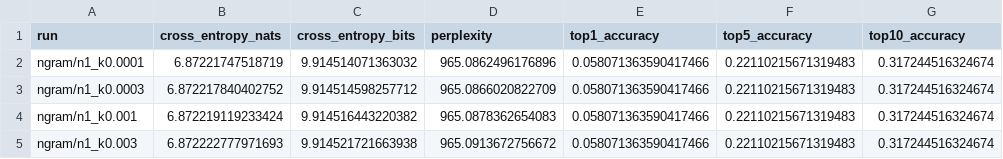
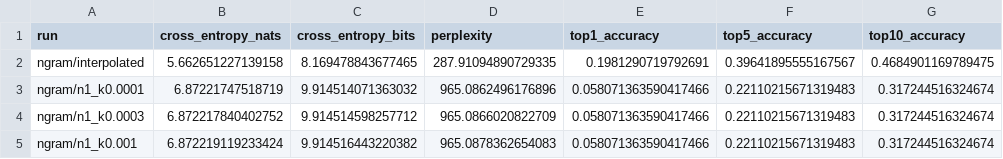
Before and after one commit to mohamadalichamseddine/language-models-from-scratch, a CSV file: results/ngram/comparison.csv, drawn as a sheet; only a part is shown; the shorter side is filled out with more unchanged rows; the diff names each change by its address in the sheet, - before the commit and + after, or states it on an @@ line.

Commit message:
T08: Add interpolated trigram baseline
- src/lm/ngram.py: NGramModel.distribution() gives P(w | h) for the whole vocabulary; InterpolatedNGram mixes unigram, bigram and trigram models (l1 * P_uni + l2 * P_bi + l3 * P_tri) and scores a split in the lm.metrics format, breaking rank ties by unigram frequency; tune_lambdas() picks the weights on a grid by held-out perplexity
- scripts/run_interpolated.py: tune the weights on validation (step 0.01) with MLE parts and score the tuned model as results/ngram/interpolated/
- results/ngram/interpolated/: weights 0.29 / 0.52 / 0.19, validation perplexity 287.91 (best add-k: bigram 504.41), top-1 accuracy 19.81%
- results/ngram/comparison: rebuilt with the interpolated run
- tests/test_ngram.py: distribution() matches probability(), mixed distribution sums to 1, a single-part mix matches that model, ranks match a full sort, weight tuning on toy data
- docs/roadmap.md: mark T08 done

```diff
--- a/results/ngram/comparison.csv
+++ b/results/ngram/comparison.csv
+row 2: ngram/interpolated | 5.662651227139158 | 8.169478843677465 | 287.91094890729335 | 0.1981290719792691 | 0.39641895555167567 | 0.4684901169789475
```
Also changed, not shown: 7 other files.
